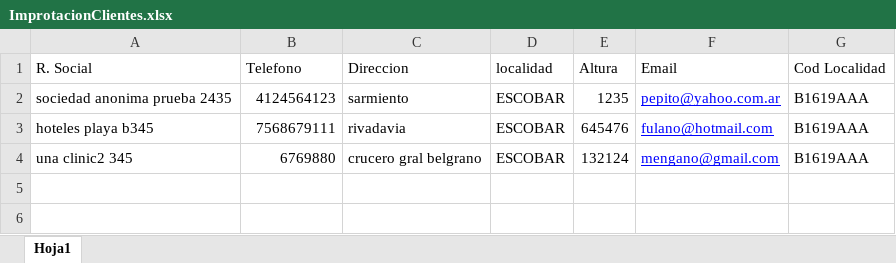
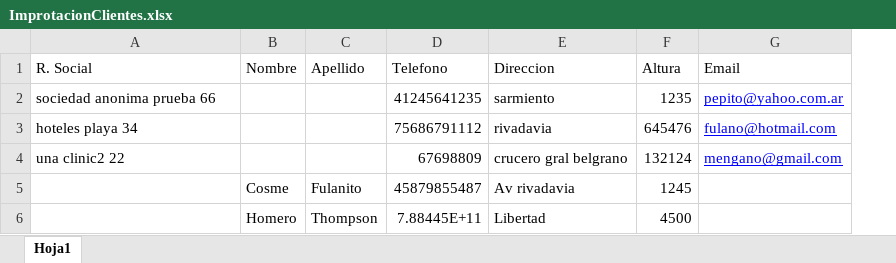
Before and after one commit to mattmoll/carma, an Excel workbook: ZZ - Documents/ImprotacionClientes.xlsx, sheet Hoja1, drawn as a sheet; values as stored, in another font and other column widths than the file's, no borders; removed rows and columns are numbered as before the commit, all else as after; the diff names each change by its address in the sheet, - before the commit and + after, or states it on an @@ line.

Commit message:
Added new filters. Added new fields for importing, removed stale ones. Fixed importing logic. Changes on mandatory data. Added excel examples.

```diff
--- a/ZZ - Documents/ImprotacionClientes.xlsx (sheet Hoja1)
+++ b/ZZ - Documents/ImprotacionClientes.xlsx (sheet Hoja1)
+column B (Nombre), empty
+column C (Apellido), empty
-column D (localidad), rows 2-4: all ESCOBAR
-column G (Cod Localidad), rows 2-4: all B1619AAA
-A2 (R. Social): sociedad anonima prueba 2435
+A2 (R. Social): sociedad anonima prueba 66
-D2 (Telefono): 4124564123
+D2 (Telefono): 41245641235
-A3 (R. Social): hoteles playa b345
+A3 (R. Social): hoteles playa 34
-D3 (Telefono): 7568679111
+D3 (Telefono): 75686791112
-A4 (R. Social): una clinic2 345
+A4 (R. Social): una clinic2 22
-D4 (Telefono): 6769880
+D4 (Telefono): 67698809
+row 5:  | Cosme | Fulanito | 45879855487 | Av rivadavia | 1245
+row 6:  | Homero | Thompson | 7.88445E+11 | Libertad | 4500
```
Also changed, not shown: 16 other files.
